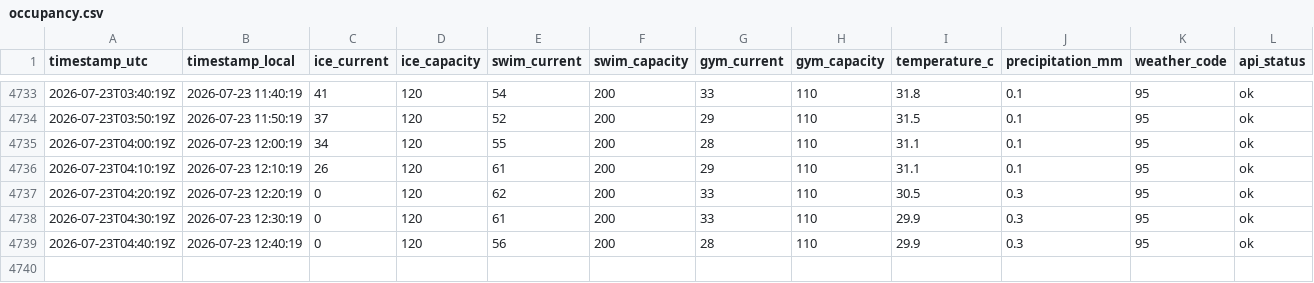
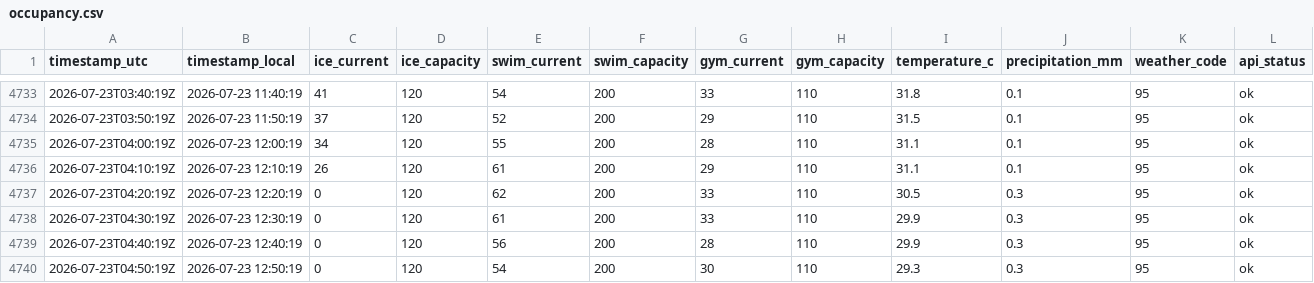
Before and after one commit to fresnarus/Pool-Monitor, a CSV file: data/occupancy.csv, drawn as a sheet; only a part is shown, gaps mark what is left out; rows hold the shown columns only; the diff names each change by its address in the sheet, - before the commit and + after, or states it on an @@ line.

Commit message:
data: sample 2026-07-23T04:50:19Z

```diff
--- a/data/occupancy.csv
+++ b/data/occupancy.csv
+row 4740: 2026-07-23T04:50:19Z | 2026-07-23 12:50:19 | 0 | 120 | 54 | 200 | 30 | 110 | 29.3 | 0.3 | 95 | ok
```
